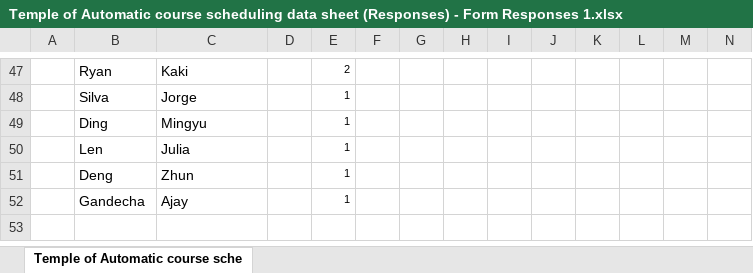
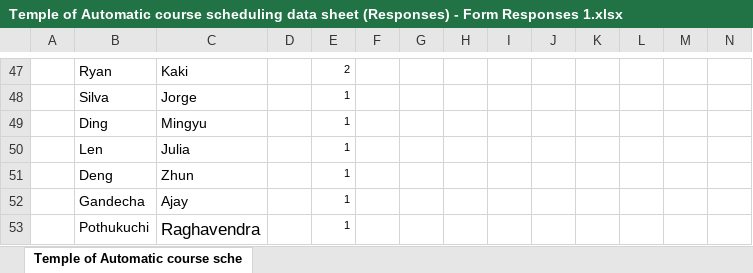
Before and after one commit to hashunc/UNC-CS-Course-Scheduling-mk2, an Excel workbook: data/Input/Temple of Automatic course scheduling data sheet (Responses) - Form Responses 1.xlsx, sheet Temple of Automatic course sche, drawn as a sheet; only a part is shown, gaps mark what is left out; values as stored, in another font and other column widths than the file's, no borders; rows hold the shown columns only; the diff names each change by its address in the sheet, - before the commit and + after, or states it on an @@ line.

Commit message:
new_data could be generated by code

```diff
--- a/data/Input/Temple of Automatic course scheduling data sheet (Responses) - Form Responses 1.xlsx (sheet Temple of Automatic course sche)
+++ b/data/Input/Temple of Automatic course scheduling data sheet (Responses) - Form Responses 1.xlsx (sheet Temple of Automatic course sche)
+row 53:  | Pothukuchi | Raghavendra |  | 1
```
Also changed, not shown: 3 other files.
